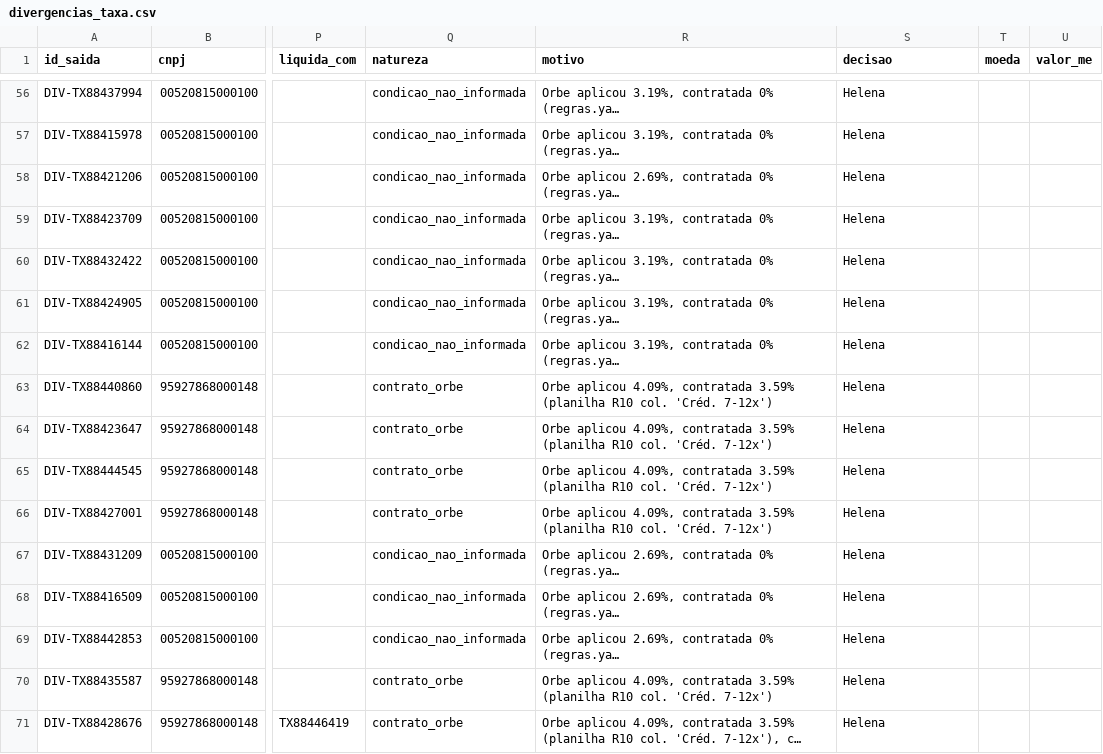
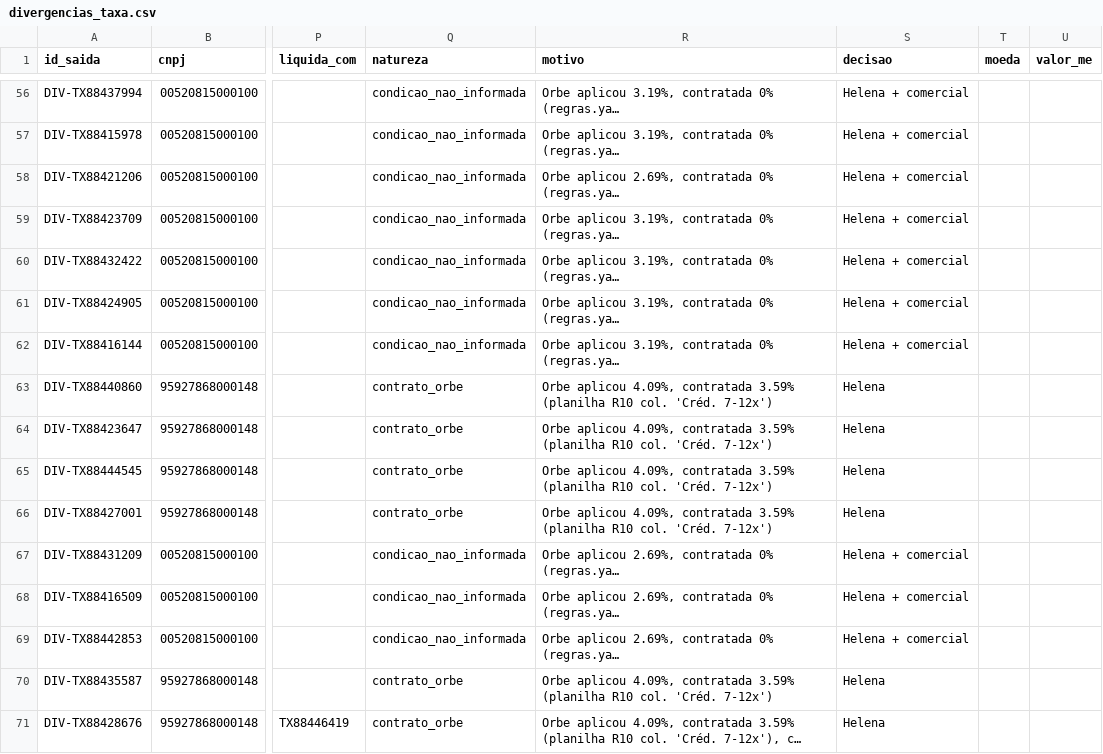
Before and after one commit to LandLandeiro/lucca-fechamento-mensal, a CSV file: saida/divergencias_taxa.csv, drawn as a sheet; only a part is shown, gaps mark what is left out; long unchanged cells end in …; the diff covers the shown part only; the diff names each change by its address in the sheet, - before the commit and + after, or states it on an @@ line.

```diff
--- a/saida/divergencias_taxa.csv
+++ b/saida/divergencias_taxa.csv
-S56:S62 (decisao): Helena
+S56:S62 (decisao): Helena + comercial
-S67:S69 (decisao): Helena
+S67:S69 (decisao): Helena + comercial
```
Also changed, not shown: 108 edited cells elsewhere in this file, saida/pendencias.csv, saida/rastro.csv, 4 other files.
